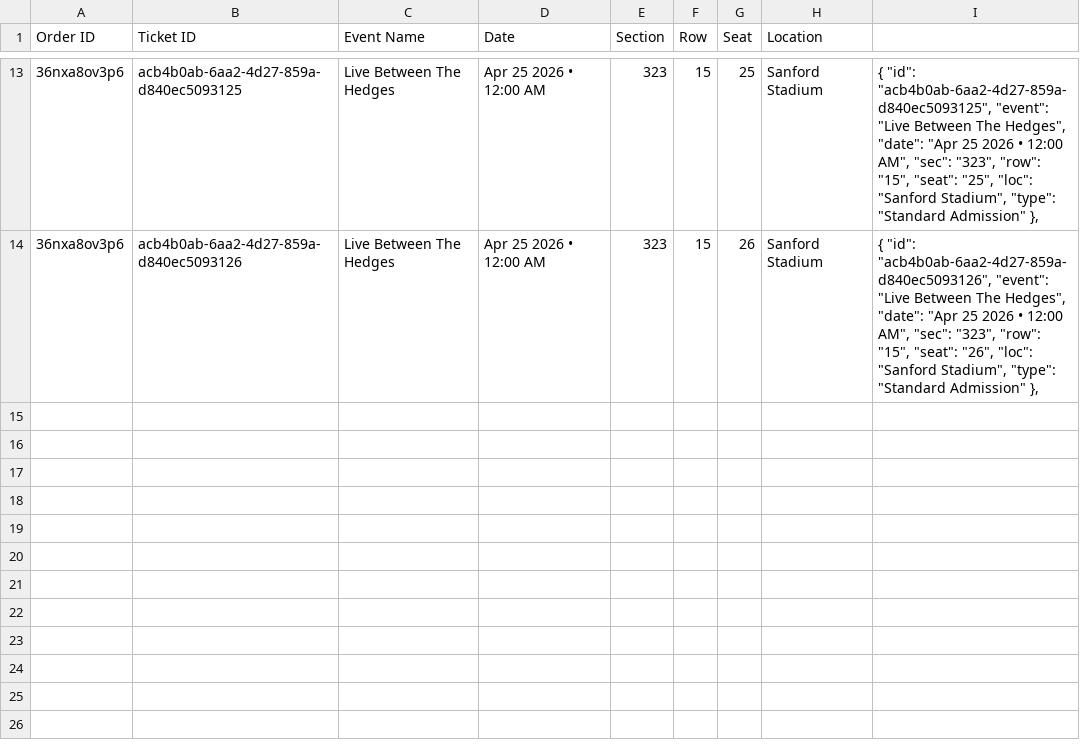
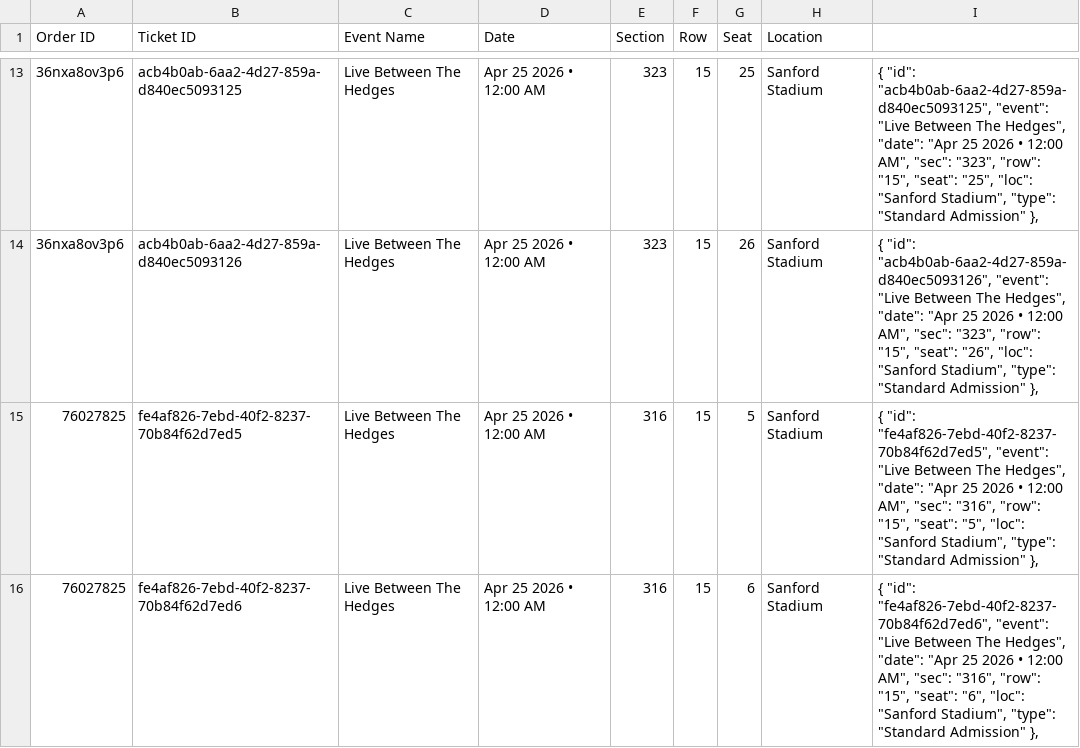
Before and after one commit to premium-code/wallet-pass, a CSV file: data.csv, drawn as a sheet; only a part is shown, gaps mark what is left out; the diff names each change by its address in the sheet, - before the commit and + after, or states it on an @@ line.

```diff
--- a/data.csv
+++ b/data.csv
+row 15: 76027825 | fe4af826-7ebd-40f2-8237-70b84f62d7ed5 | Live Between The Hedges | Apr 25 2026 • 12:00 AM | 316 | 15 | 5 | Sanford Stadium | { "id": "fe4af826-7ebd-40f2-8237-70b84f62d7ed5", "event": "Live Between The Hedges", "date": "Apr 25 2026 • 12:00 AM", "sec": "316", "row": "15", "seat": "5", "loc": "Sanford Stadium", "type": "Standard Admission" },
+row 16: 76027825 | fe4af826-7ebd-40f2-8237-70b84f62d7ed6 | Live Between The Hedges | Apr 25 2026 • 12:00 AM | 316 | 15 | 6 | Sanford Stadium | { "id": "fe4af826-7ebd-40f2-8237-70b84f62d7ed6", "event": "Live Between The Hedges", "date": "Apr 25 2026 • 12:00 AM", "sec": "316", "row": "15", "seat": "6", "loc": "Sanford Stadium", "type": "Standard Admission" },
```
Also changed, not shown: final_links.csv, 1 other file.
